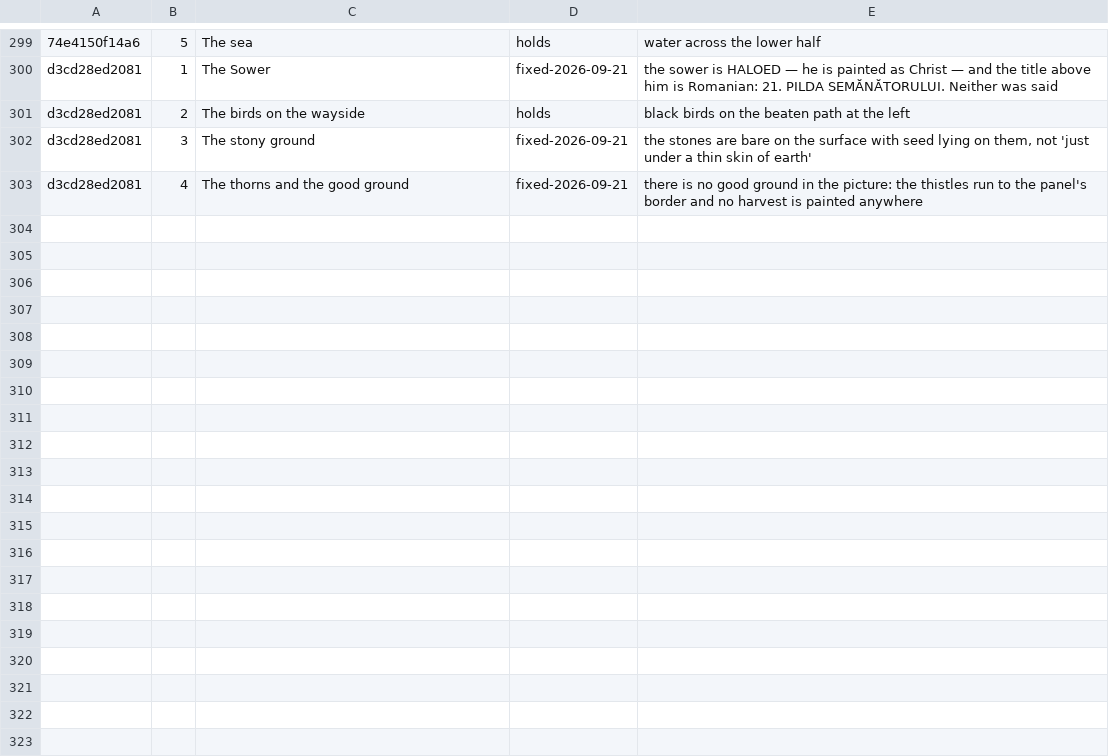
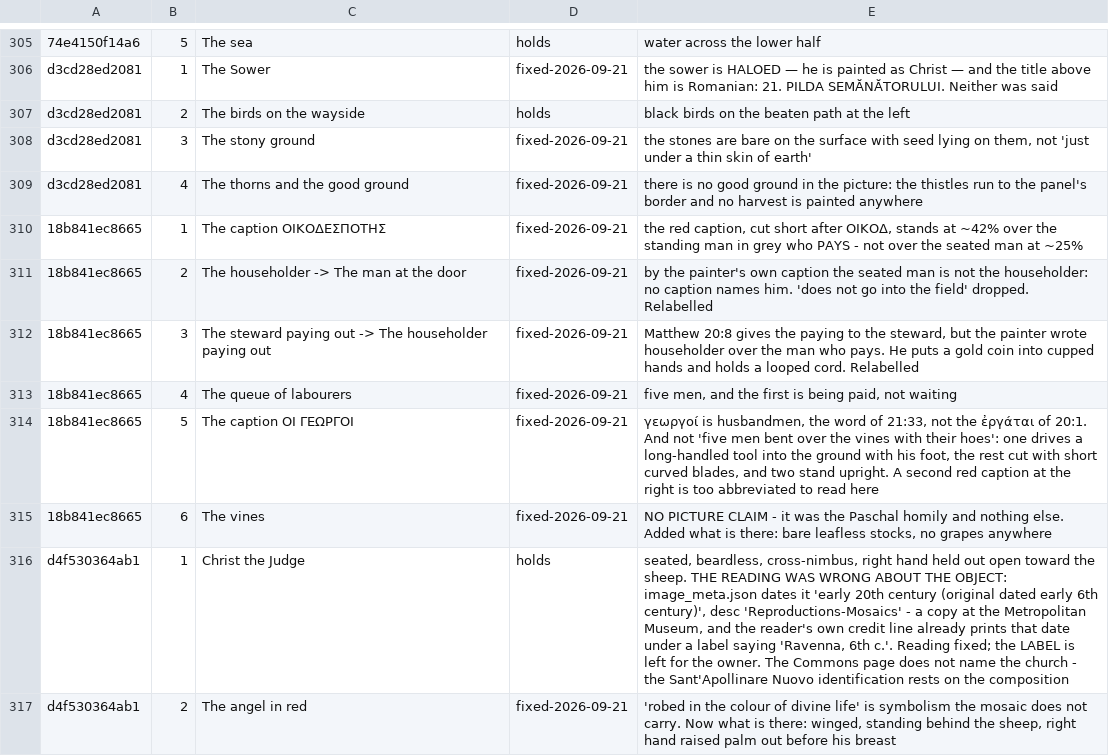
Before and after one commit to anthonus123/biblicon, a TSV file: src/books/matthew/icon_marker_audit.tsv, drawn as a sheet; only a part is shown, gaps mark what is left out; the diff covers the shown part only; the diff names each change by its address in the sheet, - before the commit and + after, or states it on an @@ line.

```diff
--- a/src/books/matthew/icon_marker_audit.tsv
+++ b/src/books/matthew/icon_marker_audit.tsv
+row 310: 18b841ec8665 | 1 | The caption ΟΙΚΟΔΕΣΠΟΤΗΣ | fixed-2026-09-21 | the red caption, cut short after ΟΙΚΟΔ, stands at ~42% over the standing man in grey who PAYS - not over the seated man at ~25%
+row 311: 18b841ec8665 | 2 | The householder -> The man at the door | fixed-2026-09-21 | by the painter's own caption the seated man is not the householder: no caption names him. 'does not go into the field' dropped. Relabelled
+row 312: 18b841ec8665 | 3 | The steward paying out -> The householder paying out | fixed-2026-09-21 | Matthew 20:8 gives the paying to the steward, but the painter wrote householder over the man who pays. He puts a gold coin into cupped hands and holds a looped cord. Relabelled
+row 313: 18b841ec8665 | 4 | The queue of labourers | fixed-2026-09-21 | five men, and the first is being paid, not waiting
+row 314: 18b841ec8665 | 5 | The caption ΟΙ ΓΕΩΡΓΟΙ | fixed-2026-09-21 | γεωργοί is husbandmen, the word of 21:33, not the ἐργάται of 20:1. And not 'five men bent over the vines with their hoes': one drives a long-handled tool into the ground with his foot, the rest cut with short curved blades, and two stand upright. A second red caption at the right is too abbreviated to read here
+row 315: 18b841ec8665 | 6 | The vines | fixed-2026-09-21 | NO PICTURE CLAIM - it was the Paschal homily and nothing else. Added what is there: bare leafless stocks, no grapes anywhere
+row 316: d4f530364ab1 | 1 | Christ the Judge | holds | seated, beardless, cross-nimbus, right hand held out open toward the sheep. THE READING WAS WRONG ABOUT THE OBJECT: image_meta.json dates it 'early 20th century (original dated early 6th century)', desc 'Reproductions-Mosaics' - a copy at the Metropolitan Museum, and the reader's own credit line already prints that date under a label saying 'Ravenna, 6th c.'. Reading fixed; the LABEL is left for the owner. The Commons page does not name the church - the Sant'Apollinare Nuovo identification rests on the composition
+row 317: d4f530364ab1 | 2 | The angel in red | fixed-2026-09-21 | 'robed in the colour of divine life' is symbolism the mosaic does not carry. Now what is there: winged, standing behind the sheep, right hand raised palm out before his breast
```
Also changed, not shown: 13 added rows elsewhere in this file, src/books/matthew/icon_reading_audit.tsv, 3 other files.
